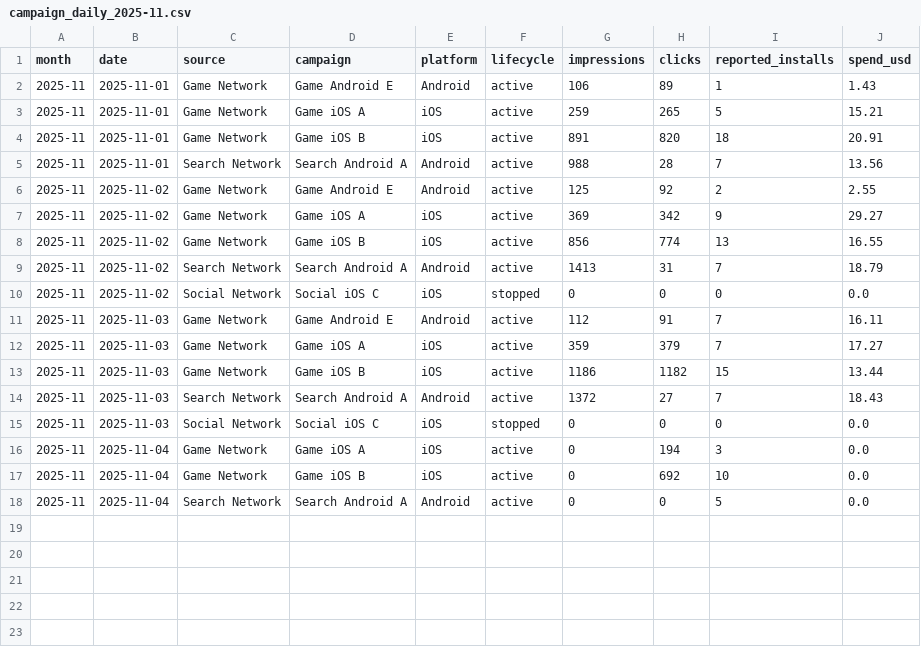
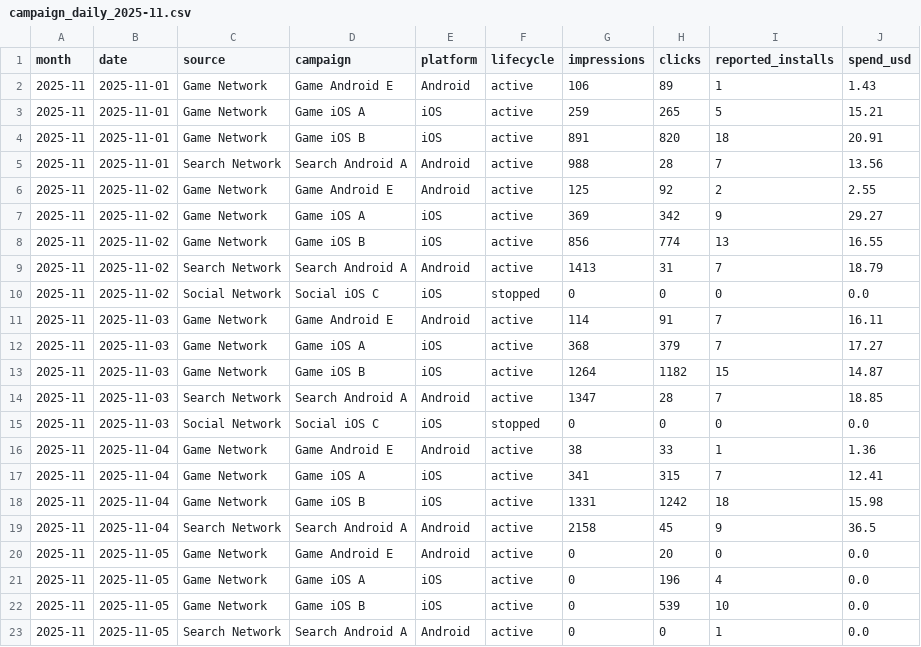
Before and after one commit to Nirmitk1311/Mobile_Game_Marketing_Analytics_Portfolio, a CSV file: data/synthetic/campaign_daily_2025-11.csv, drawn as a sheet.

```diff
--- a/data/synthetic/campaign_daily_2025-11.csv
+++ b/data/synthetic/campaign_daily_2025-11.csv
@@ -10,9 +10,14 @@ month,date,source,campaign,platform,lifecycle,impressions,clicks,reported_instal
 2025-11,2025-11-02,Social Network,Social iOS C,iOS,stopped,0,0,0,0.0
-2025-11,2025-11-03,Game Network,Game Android E,Android,active,112,91,7,16.11
-2025-11,2025-11-03,Game Network,Game iOS A,iOS,active,359,379,7,17.27
-2025-11,2025-11-03,Game Network,Game iOS B,iOS,active,1186,1182,15,13.44
-2025-11,2025-11-03,Search Network,Search Android A,Android,active,1372,27,7,18.43
+2025-11,2025-11-03,Game Network,Game Android E,Android,active,114,91,7,16.11
+2025-11,2025-11-03,Game Network,Game iOS A,iOS,active,368,379,7,17.27
+2025-11,2025-11-03,Game Network,Game iOS B,iOS,active,1264,1182,15,14.87
+2025-11,2025-11-03,Search Network,Search Android A,Android,active,1347,28,7,18.85
 2025-11,2025-11-03,Social Network,Social iOS C,iOS,stopped,0,0,0,0.0
-2025-11,2025-11-04,Game Network,Game iOS A,iOS,active,0,194,3,0.0
-2025-11,2025-11-04,Game Network,Game iOS B,iOS,active,0,692,10,0.0
-2025-11,2025-11-04,Search Network,Search Android A,Android,active,0,0,5,0.0
+2025-11,2025-11-04,Game Network,Game Android E,Android,active,38,33,1,1.36
+2025-11,2025-11-04,Game Network,Game iOS A,iOS,active,341,315,7,12.41
+2025-11,2025-11-04,Game Network,Game iOS B,iOS,active,1331,1242,18,15.98
+2025-11,2025-11-04,Search Network,Search Android A,Android,active,2158,45,9,36.5
+2025-11,2025-11-05,Game Network,Game Android E,Android,active,0,20,0,0.0
+2025-11,2025-11-05,Game Network,Game iOS A,iOS,active,0,196,4,0.0
+2025-11,2025-11-05,Game Network,Game iOS B,iOS,active,0,539,10,0.0
+2025-11,2025-11-05,Search Network,Search Android A,Android,active,0,0,1,0.0
```
Also changed, not shown: data/synthetic/creative_daily_2025-11.csv, data/synthetic/players_2025-11.csv, 51 other files.
